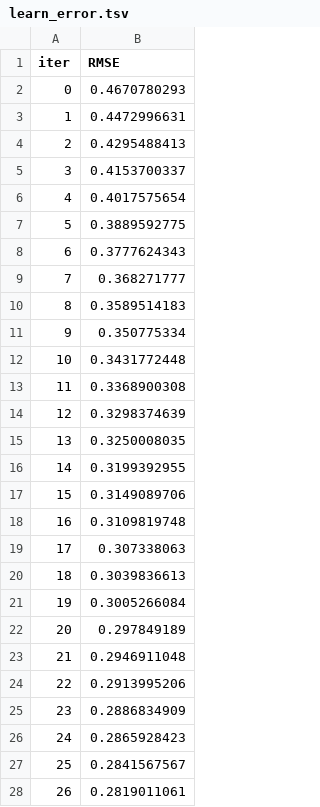
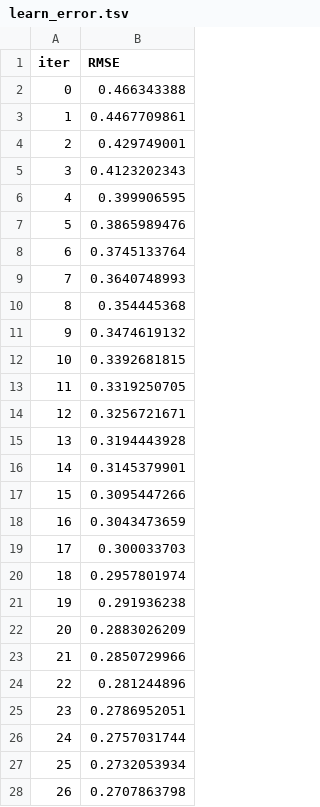
Before and after one commit to AnnambhotlaK/mlproject, a TSV file: catboost_info/learn_error.tsv, drawn as a sheet; only a part is shown; the diff covers the shown part only.

```diff
--- a/catboost_info/learn_error.tsv
+++ b/catboost_info/learn_error.tsv
@@ -1,28 +1,28 @@
 iter	RMSE
-0	0.4670780293
-1	0.4472996631
-2	0.4295488413
-3	0.4153700337
-4	0.4017575654
-5	0.3889592775
-6	0.3777624343
-7	0.368271777
-8	0.3589514183
-9	0.350775334
-10	0.3431772448
-11	0.3368900308
-12	0.3298374639
-13	0.3250008035
-14	0.3199392955
-15	0.3149089706
-16	0.3109819748
-17	0.307338063
-18	0.3039836613
-19	0.3005266084
-20	0.297849189
-21	0.2946911048
-22	0.2913995206
-23	0.2886834909
-24	0.2865928423
-25	0.2841567567
-26	0.2819011061
+0	0.466343388
+1	0.4467709861
+2	0.429749001
+3	0.4123202343
+4	0.399906595
+5	0.3865989476
+6	0.3745133764
+7	0.3640748993
+8	0.354445368
+9	0.3474619132
+10	0.3392681815
+11	0.3319250705
+12	0.3256721671
+13	0.3194443928
+14	0.3145379901
+15	0.3095447266
+16	0.3043473659
+17	0.300033703
+18	0.2957801974
+19	0.291936238
+20	0.2883026209
+21	0.2850729966
+22	0.281244896
+23	0.2786952051
+24	0.2757031744
+25	0.2732053934
+26	0.2707863798
```
Also changed, not shown: 73 edited cells elsewhere in this file, catboost_info/time_left.tsv, 5 other files.
